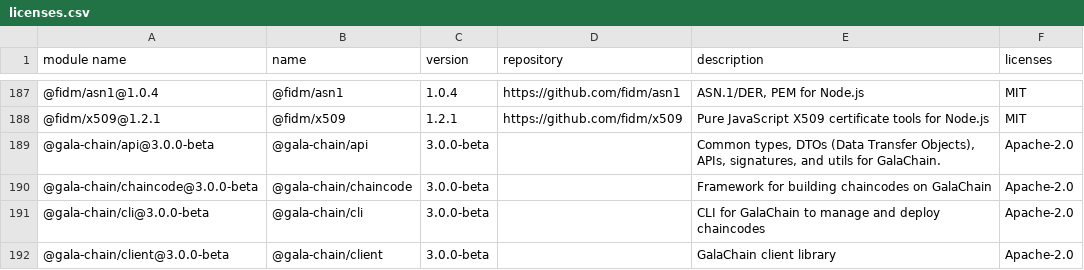
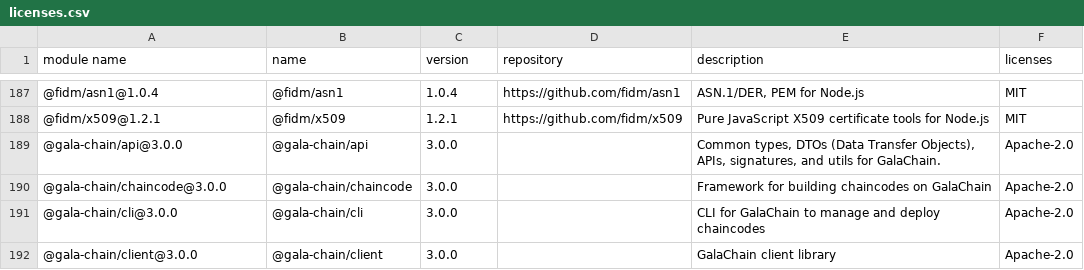
Before and after one commit to GalaChain/sdk, a CSV file: licenses/licenses.csv, drawn as a sheet; only a part is shown, gaps mark what is left out; the diff covers the shown part only.

Commit message:
Bump version to 3.0.0

```diff
--- a/licenses/licenses.csv
+++ b/licenses/licenses.csv
@@ -188,5 +188,5 @@
 "@fidm/x509@1.2.1","@fidm/x509","1.2.1","https://github.com/fidm/x509","Pure JavaScript X509 certificate tools for Node.js","MIT"
-"@gala-chain/api@3.0.0-beta","@gala-chain/api","3.0.0-beta","","Common types, DTOs (Data Transfer Objects), APIs, signatures, and utils for GalaChain.","Apache-2.0"
-"@gala-chain/chaincode@3.0.0-beta","@gala-chain/chaincode","3.0.0-beta","","Framework for building chaincodes on GalaChain","Apache-2.0"
-"@gala-chain/cli@3.0.0-beta","@gala-chain/cli","3.0.0-beta","","CLI for GalaChain to manage and deploy chaincodes","Apache-2.0"
-"@gala-chain/client@3.0.0-beta","@gala-chain/client","3.0.0-beta","","GalaChain client library","Apache-2.0"
+"@gala-chain/api@3.0.0","@gala-chain/api","3.0.0","","Common types, DTOs (Data Transfer Objects), APIs, signatures, and utils for GalaChain.","Apache-2.0"
+"@gala-chain/chaincode@3.0.0","@gala-chain/chaincode","3.0.0","","Framework for building chaincodes on GalaChain","Apache-2.0"
+"@gala-chain/cli@3.0.0","@gala-chain/cli","3.0.0","","CLI for GalaChain to manage and deploy chaincodes","Apache-2.0"
+"@gala-chain/client@3.0.0","@gala-chain/client","3.0.0","","GalaChain client library","Apache-2.0"
```
Also changed, not shown: 3 added rows, 3 removed rows and 12 edited cells elsewhere in this file, 11 other files.
